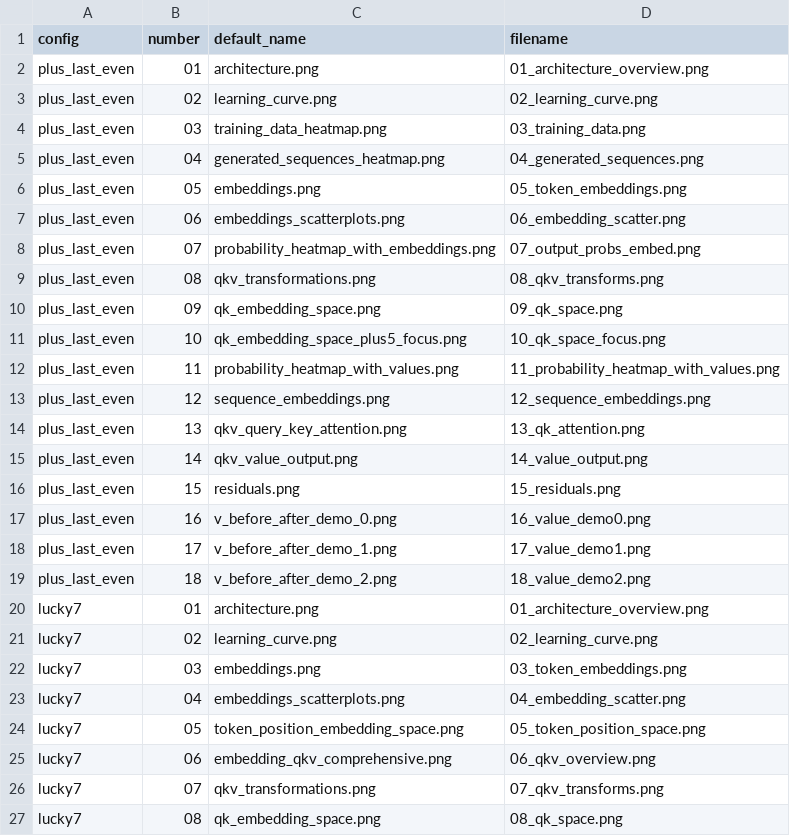
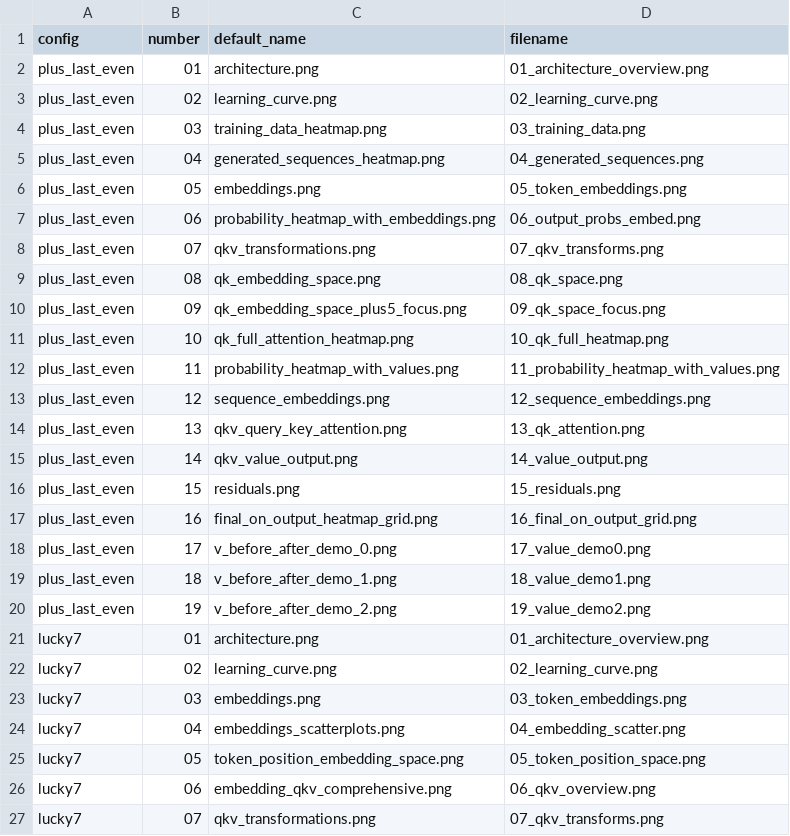
Before and after one commit to Raneem-mahajne/creating_transformer, a CSV file: plots_manifest.csv, drawn as a sheet; only a part is shown; the shorter side is filled out with more unchanged rows.

```diff
--- a/plots_manifest.csv
+++ b/plots_manifest.csv
@@ -6,7 +6,7 @@ plus_last_even,04,generated_sequences_heatmap.png,04_generated_sequences.png
 plus_last_even,05,embeddings.png,05_token_embeddings.png
-plus_last_even,06,embeddings_scatterplots.png,06_embedding_scatter.png
-plus_last_even,07,probability_heatmap_with_embeddings.png,07_output_probs_embed.png
-plus_last_even,08,qkv_transformations.png,08_qkv_transforms.png
-plus_last_even,09,qk_embedding_space.png,09_qk_space.png
-plus_last_even,10,qk_embedding_space_plus5_focus.png,10_qk_space_focus.png
+plus_last_even,06,probability_heatmap_with_embeddings.png,06_output_probs_embed.png
+plus_last_even,07,qkv_transformations.png,07_qkv_transforms.png
+plus_last_even,08,qk_embedding_space.png,08_qk_space.png
+plus_last_even,09,qk_embedding_space_plus5_focus.png,09_qk_space_focus.png
+plus_last_even,10,qk_full_attention_heatmap.png,10_qk_full_heatmap.png
 plus_last_even,11,probability_heatmap_with_values.png,11_probability_heatmap_with_values.png
@@ -16,5 +16,6 @@ plus_last_even,14,qkv_value_output.png,14_value_output.png
 plus_last_even,15,residuals.png,15_residuals.png
-plus_last_even,16,v_before_after_demo_0.png,16_value_demo0.png
-plus_last_even,17,v_before_after_demo_1.png,17_value_demo1.png
-plus_last_even,18,v_before_after_demo_2.png,18_value_demo2.png
+plus_last_even,16,final_on_output_heatmap_grid.png,16_final_on_output_grid.png
+plus_last_even,17,v_before_after_demo_0.png,17_value_demo0.png
+plus_last_even,18,v_before_after_demo_1.png,18_value_demo1.png
+plus_last_even,19,v_before_after_demo_2.png,19_value_demo2.png
 lucky7,01,architecture.png,01_architecture_overview.png
```
Also changed, not shown: 28 other files.
